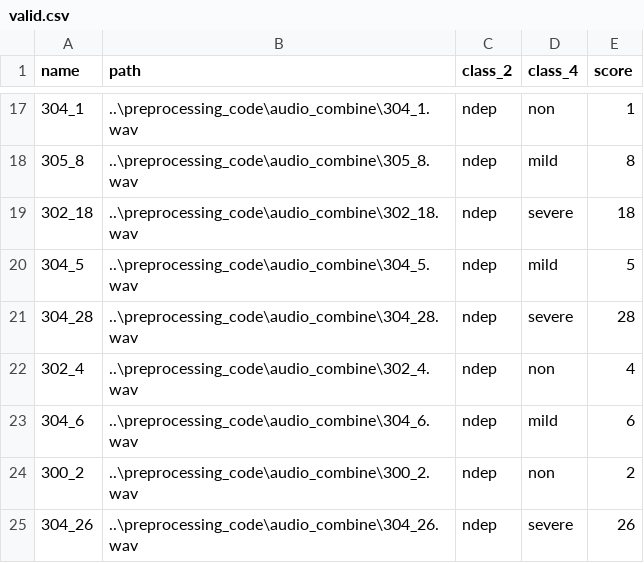
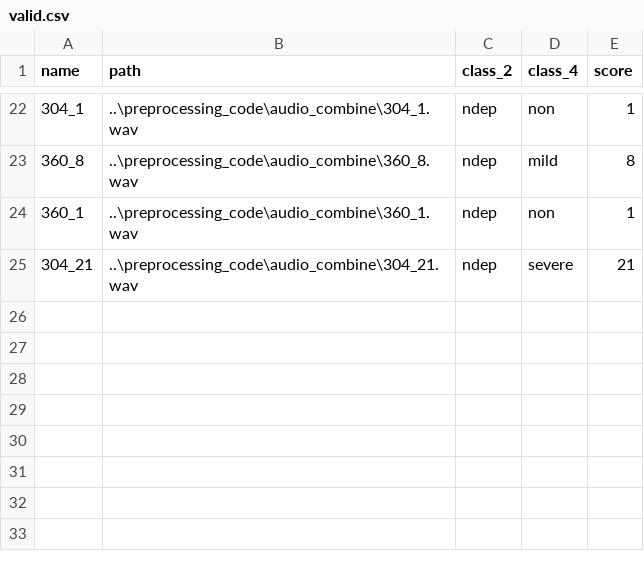
Before and after one commit to Rijan-Joshi/Depression-Detection, a CSV file: model_training_code/content/models/daic-woz/d2-c2-rmse-roc-mean10-frozen/splits/valid.csv, drawn as a sheet; only a part is shown, gaps mark what is left out; the diff covers the shown part only.

```diff
--- a/model_training_code/content/models/daic-woz/d2-c2-rmse-roc-mean10-frozen/splits/valid.csv
+++ b/model_training_code/content/models/daic-woz/d2-c2-rmse-roc-mean10-frozen/splits/valid.csv
@@ -17,9 +22,4 @@ name	path	class_2	class_4	score
 304_1	..\preprocessing_code\audio_combine\304_1.wav	ndep	non	1
-305_8	..\preprocessing_code\audio_combine\305_8.wav	ndep	mild	8
-302_18	..\preprocessing_code\audio_combine\302_18.wav	ndep	severe	18
-304_5	..\preprocessing_code\audio_combine\304_5.wav	ndep	mild	5
-304_28	..\preprocessing_code\audio_combine\304_28.wav	ndep	severe	28
-302_4	..\preprocessing_code\audio_combine\302_4.wav	ndep	non	4
-304_6	..\preprocessing_code\audio_combine\304_6.wav	ndep	mild	6
-300_2	..\preprocessing_code\audio_combine\300_2.wav	ndep	non	2
-304_26	..\preprocessing_code\audio_combine\304_26.wav	ndep	severe	26
+360_8	..\preprocessing_code\audio_combine\360_8.wav	ndep	mild	8
+360_1	..\preprocessing_code\audio_combine\360_1.wav	ndep	non	1
+304_21	..\preprocessing_code\audio_combine\304_21.wav	ndep	severe	21
```
Also changed, not shown: 14 added rows, 10 removed rows and 12 edited cells elsewhere in this file, model_training_code/content/models/daic-woz/d2-c2-rmse-roc-mean10-frozen/splits/test.csv, model_training_code/content/models/daic-woz/d2-c2-rmse-roc-mean10-frozen/splits/train.csv, 1 other file.
